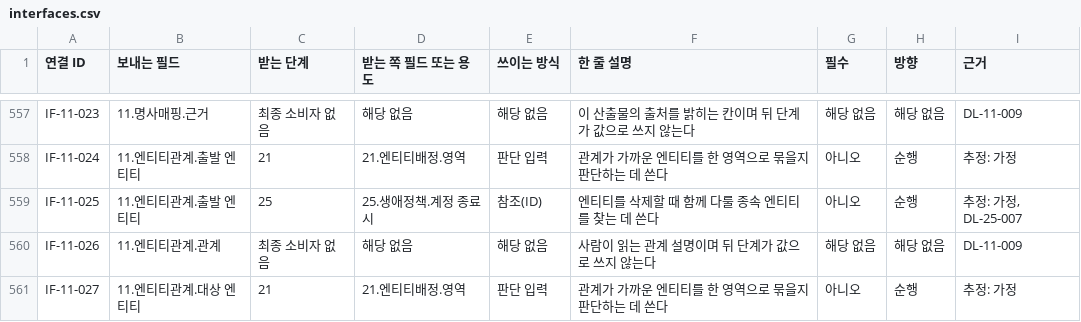
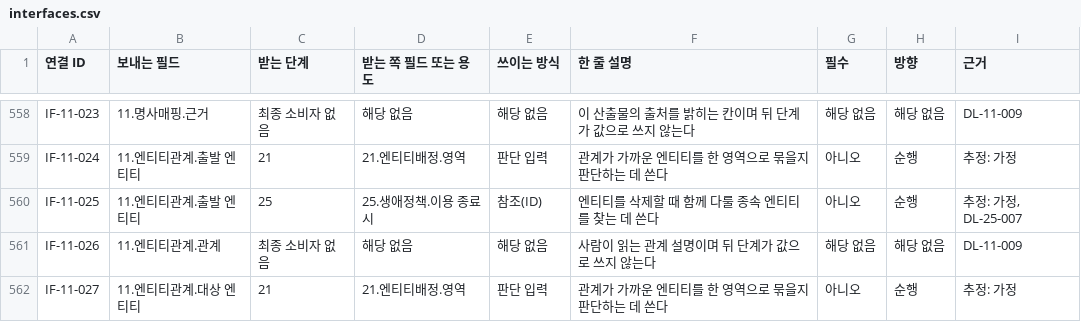
Before and after one commit to stimpaked/Git_Test_Project, a CSV file: tools/data/interfaces.csv, drawn as a sheet; only a part is shown, gaps mark what is left out; the diff covers the shown part only.

```diff
--- a/tools/data/interfaces.csv
+++ b/tools/data/interfaces.csv
@@ -558,3 +559,3 @@ IF-11-023,11.명사매핑.근거,최종 소비자 없음,해당 없음,해당
 IF-11-024,11.엔티티관계.출발 엔티티,21,21.엔티티배정.영역,판단 입력,관계가 가까운 엔티티를 한 영역으로 묶을지 판단하는 데 쓴다,아니오,순행,추정: 가정
-IF-11-025,11.엔티티관계.출발 엔티티,25,25.생애정책.계정 종료 시,참조(ID),엔티티를 삭제할 때 함께 다룰 종속 엔티티를 찾는 데 쓴다,아니오,순행,"추정: 가정, DL-25-007"
+IF-11-025,11.엔티티관계.출발 엔티티,25,25.생애정책.이용 종료 시,참조(ID),엔티티를 삭제할 때 함께 다룰 종속 엔티티를 찾는 데 쓴다,아니오,순행,"추정: 가정, DL-25-007"
 IF-11-026,11.엔티티관계.관계,최종 소비자 없음,해당 없음,해당 없음,사람이 읽는 관계 설명이며 뒤 단계가 값으로 쓰지 않는다,해당 없음,해당 없음,DL-11-009
```
Also changed, not shown: 10 added rows and 4 edited cells elsewhere in this file, 21 other files.
